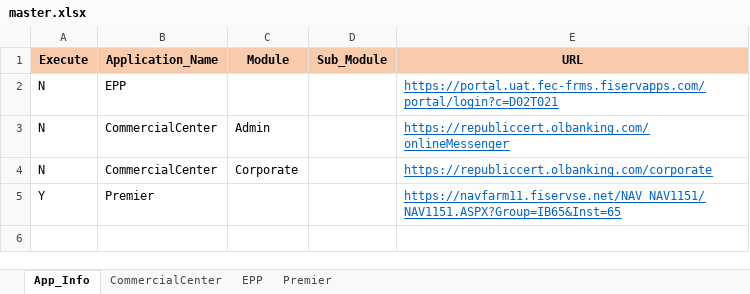
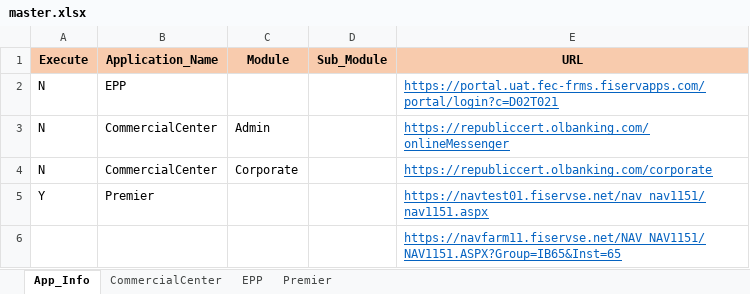
Before and after one commit to mokshamukh/Test_Automation, an Excel workbook: src/main/resources/testdesign/testcontroller/master.xlsx, sheet App_Info, drawn as a sheet; values as stored, in another font and other column widths than the file's, no borders; the diff names each change by its address in the sheet, - before the commit and + after, or states it on an @@ line.

```diff
--- a/src/main/resources/testdesign/testcontroller/master.xlsx (sheet App_Info)
+++ b/src/main/resources/testdesign/testcontroller/master.xlsx (sheet App_Info)
-E5 (URL): https://navfarm11.fiservse.net/NAV_NAV1151/NAV1151.ASPX?Group=IB65&Inst=65
+E5 (URL): https://navtest01.fiservse.net/nav_nav1151/nav1151.aspx
+row 6:  |  |  |  | https://navfarm11.fiservse.net/NAV_NAV1151/NAV1151.ASPX?Group=IB65&Inst=65
```
Also changed, not shown: sheet Premier, src/main/resources/testdesign/bin/templates/ExecutionSummaryReport.xlsx, 7 other files.
